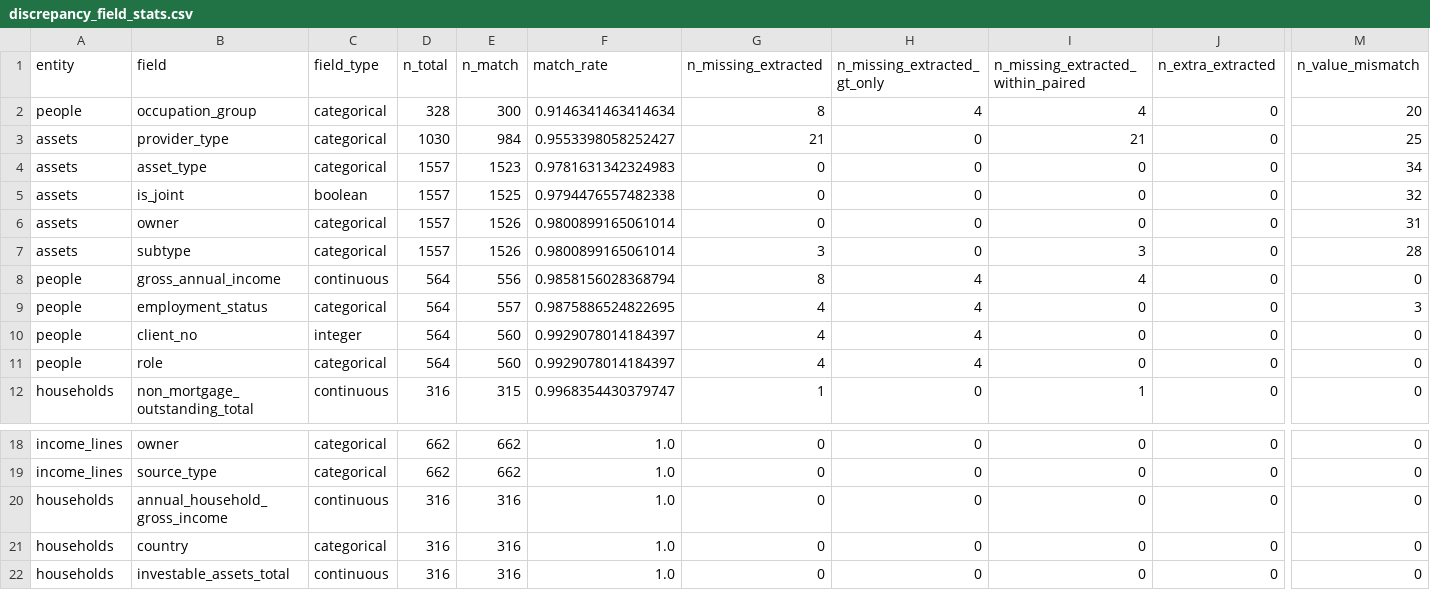
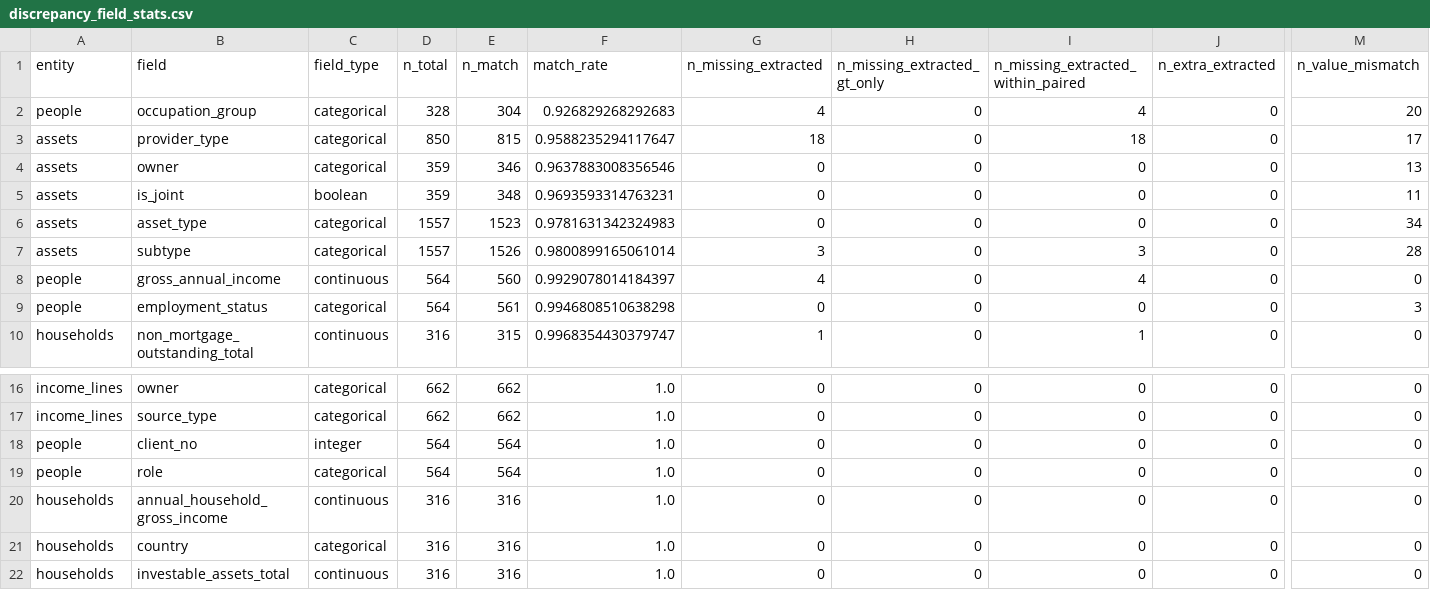
Before and after one commit to nikita-ds/testcasewm, a CSV file: 03_data_extraction/artifacts/tables/discrepancy_field_stats.csv, drawn as a sheet; only a part is shown, gaps mark what is left out; removed rows and columns are numbered as before the commit, all else as after; rows hold the shown columns only; the diff names each change by its address in the sheet, - before the commit and + after, or states it on an @@ line.

```diff
--- a/03_data_extraction/artifacts/tables/discrepancy_field_stats.csv
+++ b/03_data_extraction/artifacts/tables/discrepancy_field_stats.csv
-E2 (n_match): 300
+E2 (n_match): 304
-F2 (match_rate): 0.9146341463414634
+F2 (match_rate): 0.926829268292683
-G2 (n_missing_extracted): 8
+G2 (n_missing_extracted): 4
-H2 (n_missing_extracted_gt_only): 4
+H2 (n_missing_extracted_gt_only): 0
-D3 (n_total): 1030
+D3 (n_total): 850
-E3 (n_match): 984
+E3 (n_match): 815
-F3 (match_rate): 0.9553398058252427
+F3 (match_rate): 0.9588235294117647
-G3 (n_missing_extracted): 21
+G3 (n_missing_extracted): 18
-I3: 21
+I3: 18
-M3 (n_value_mismatch): 25
+M3 (n_value_mismatch): 17
+row 4: assets | owner | categorical | 359 | 346 | 0.9637883008356546 | 0 | 0 | 0 | 0 | 13
+row 5: assets | is_joint | boolean | 359 | 348 | 0.9693593314763231 | 0 | 0 | 0 | 0 | 11
-row 5: assets | is_joint | boolean | 1557 | 1525 | 0.9794476557482338 | 0 | 0 | 0 | 0 | 32
-row 6: assets | owner | categorical | 1557 | 1526 | 0.9800899165061014 | 0 | 0 | 0 | 0 | 31
-E8 (n_match): 556
+E8 (n_match): 560
-F8 (match_rate): 0.9858156028368794
+F8 (match_rate): 0.9929078014184397
-G8 (n_missing_extracted): 8
+G8 (n_missing_extracted): 4
-H8:H9 (n_missing_extracted_gt_only): 4
+H8:H9 (n_missing_extracted_gt_only): 0
-E9 (n_match): 557
+E9 (n_match): 561
-F9 (match_rate): 0.9875886524822695
+F9 (match_rate): 0.9946808510638298
-G9 (n_missing_extracted): 4
+G9 (n_missing_extracted): 0
-row 10: people | client_no | integer | 564 | 560 | 0.9929078014184397 | 4 | 4 | 0 | 0 | 0
-row 11: people | role | categorical | 564 | 560 | 0.9929078014184397 | 4 | 4 | 0 | 0 | 0
+row 18: people | client_no | integer | 564 | 564 | 1.0 | 0 | 0 | 0 | 0 | 0
+row 19: people | role | categorical | 564 | 564 | 1.0 | 0 | 0 | 0 | 0 | 0
```
Also changed, not shown: 03_data_extraction/artifacts/tables/discrepancy_entity_record_pairing.csv, 03_data_extraction/artifacts/tables/discrepancy_examples.csv, 18 other files.
